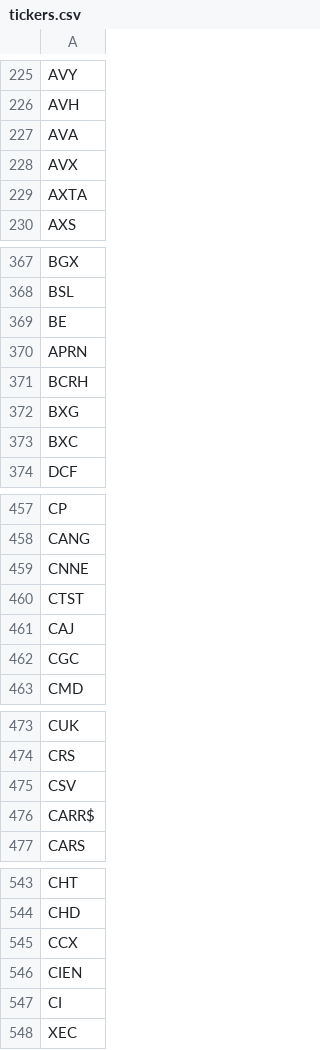
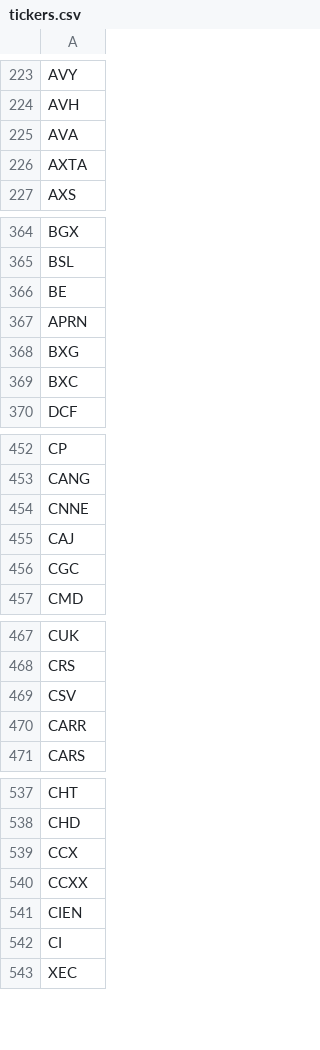
Before and after one commit to shilewenuw/get_all_tickers, a CSV file: get_all_tickers/tickers.csv, drawn as a sheet; only a part is shown, gaps mark what is left out; the diff covers the shown part only.

```diff
--- a/get_all_tickers/tickers.csv
+++ b/get_all_tickers/tickers.csv
@@ -227,3 +225,2 @@ AVH
 AVA
-AVX
 AXTA
@@ -370,3 +367,2 @@ BE
 APRN
-BCRH
 BXG
@@ -459,3 +454,2 @@ CANG
 CNNE
-CTST
 CAJ
@@ -475,3 +469,3 @@ CRS
 CSV
-CARR$
+CARR
 CARS
@@ -545,2 +539,3 @@ CHD
 CCX
+CCXX
 CIEN
```
Also changed, not shown: 5 added rows, 13 removed rows and 4 edited cells elsewhere in this file, get_all_tickers/EU_tickers.csv, 3 other files.
